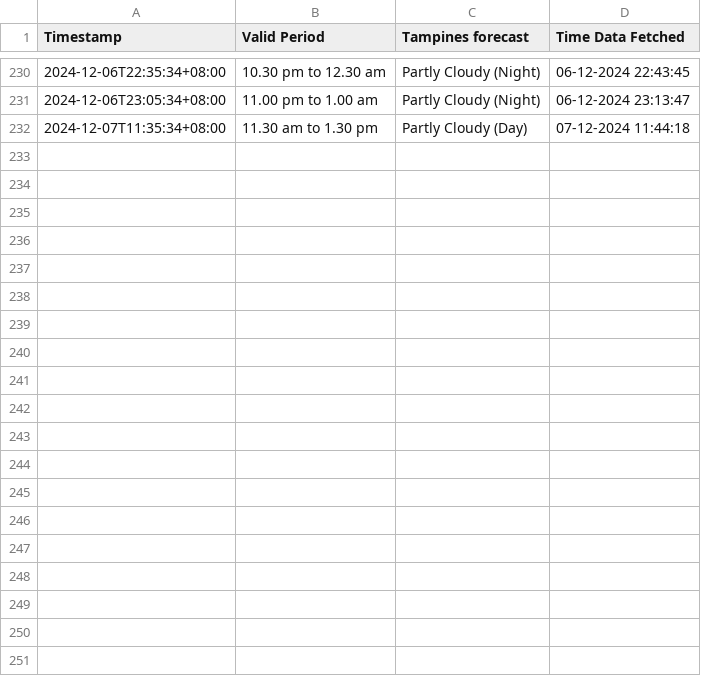
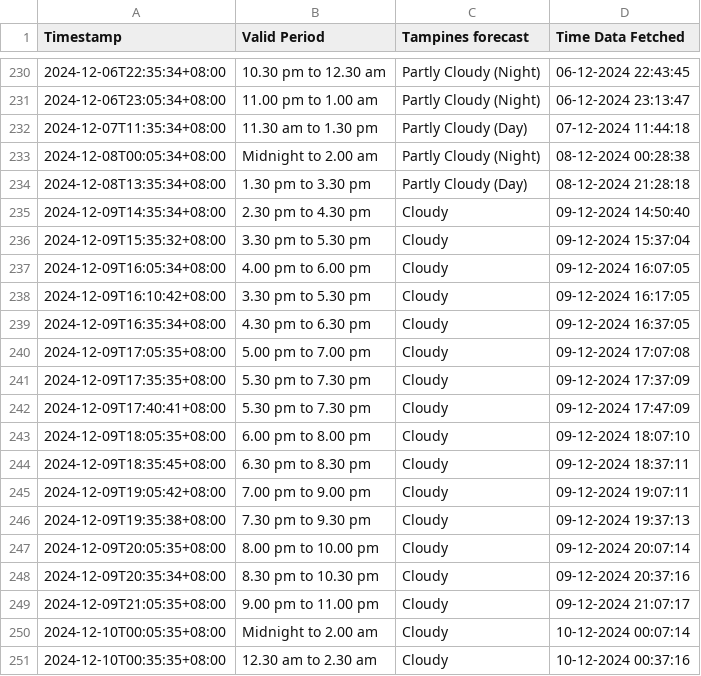
Before and after one commit to Sealbatter/RainWard, a CSV file: data/data.csv, drawn as a sheet; only a part is shown, gaps mark what is left out; the diff covers the shown part only.

```diff
--- a/data/data.csv
+++ b/data/data.csv
@@ -232 +232,20 @@ Timestamp, Valid Period, Tampines forecast, Time Data Fetched
 2024-12-07T11:35:34+08:00,11.30 am to 1.30 pm,Partly Cloudy (Day),07-12-2024 11:44:18
+2024-12-08T00:05:34+08:00,Midnight to 2.00 am,Partly Cloudy (Night),08-12-2024 00:28:38
+2024-12-08T13:35:34+08:00,1.30 pm to 3.30 pm,Partly Cloudy (Day),08-12-2024 21:28:18
+2024-12-09T14:35:34+08:00,2.30 pm to 4.30 pm,Cloudy,09-12-2024 14:50:40
+2024-12-09T15:35:32+08:00,3.30 pm to 5.30 pm,Cloudy,09-12-2024 15:37:04
+2024-12-09T16:05:34+08:00,4.00 pm to 6.00 pm,Cloudy,09-12-2024 16:07:05
+2024-12-09T16:10:42+08:00,3.30 pm to 5.30 pm,Cloudy,09-12-2024 16:17:05
+2024-12-09T16:35:34+08:00,4.30 pm to 6.30 pm,Cloudy,09-12-2024 16:37:05
+2024-12-09T17:05:35+08:00,5.00 pm to 7.00 pm,Cloudy,09-12-2024 17:07:08
+2024-12-09T17:35:35+08:00,5.30 pm to 7.30 pm,Cloudy,09-12-2024 17:37:09
+2024-12-09T17:40:41+08:00,5.30 pm to 7.30 pm,Cloudy,09-12-2024 17:47:09
+2024-12-09T18:05:35+08:00,6.00 pm to 8.00 pm,Cloudy,09-12-2024 18:07:10
+2024-12-09T18:35:45+08:00,6.30 pm to 8.30 pm,Cloudy,09-12-2024 18:37:11
+2024-12-09T19:05:42+08:00,7.00 pm to 9.00 pm,Cloudy,09-12-2024 19:07:11
+2024-12-09T19:35:38+08:00,7.30 pm to 9.30 pm,Cloudy,09-12-2024 19:37:13
+2024-12-09T20:05:35+08:00,8.00 pm to 10.00 pm,Cloudy,09-12-2024 20:07:14
+2024-12-09T20:35:34+08:00,8.30 pm to 10.30 pm,Cloudy,09-12-2024 20:37:16
+2024-12-09T21:05:35+08:00,9.00 pm to 11.00 pm,Cloudy,09-12-2024 21:07:17
+2024-12-10T00:05:35+08:00,Midnight to 2.00 am,Cloudy,10-12-2024 00:07:14
+2024-12-10T00:35:35+08:00,12.30 am to 2.30 am,Cloudy,10-12-2024 00:37:16
```
Also changed, not shown: 19 added rows elsewhere in this file, script/CurrentForecast.csv, 7 other files.
